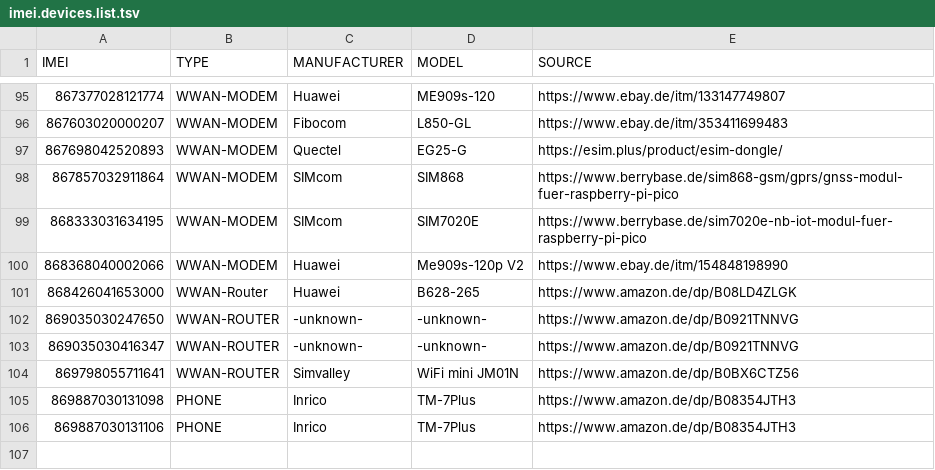
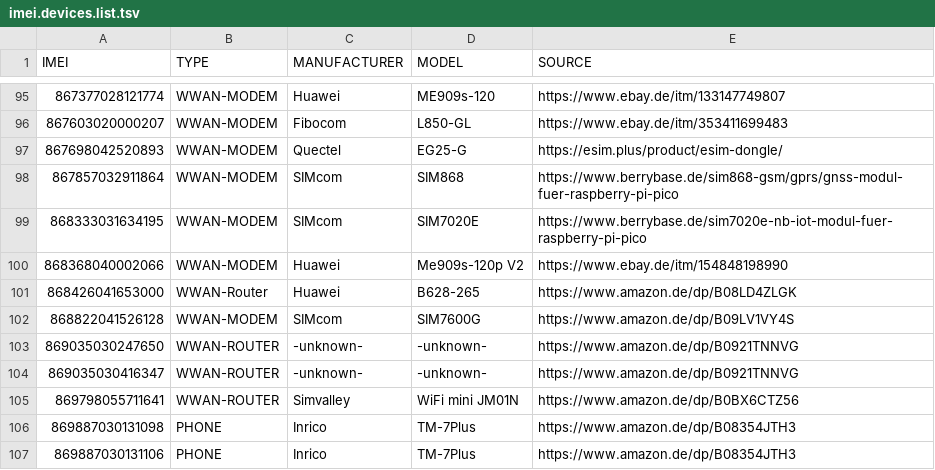
Before and after one commit to greyhat-academy/lists.d, a TSV file: imei.devices.list.tsv, drawn as a sheet; only a part is shown, gaps mark what is left out.

Commit message:
Add another entry to imei.devices.list.tsv
Signed-off-by: kkarhan <kevin@karhan.guru>

```diff
--- a/imei.devices.list.tsv
+++ b/imei.devices.list.tsv
@@ -101,2 +101,3 @@ IMEI	TYPE	MANUFACTURER	MODEL	SOURCE
 868426041653000	WWAN-Router	Huawei	B628-265	https://www.amazon.de/dp/B08LD4ZLGK
+868822041526128	WWAN-MODEM	SIMcom	SIM7600G	https://www.amazon.de/dp/B09LV1VY4S
 869035030247650	WWAN-ROUTER	-unknown-	-unknown-	https://www.amazon.de/dp/B0921TNNVG
```
